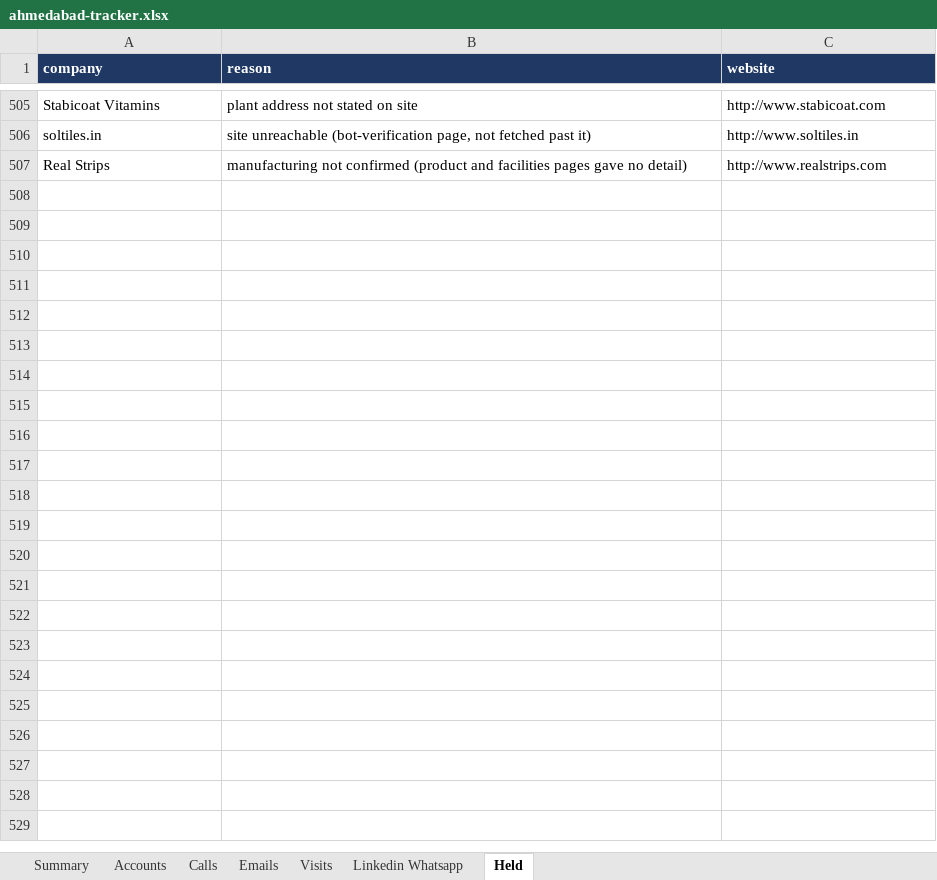
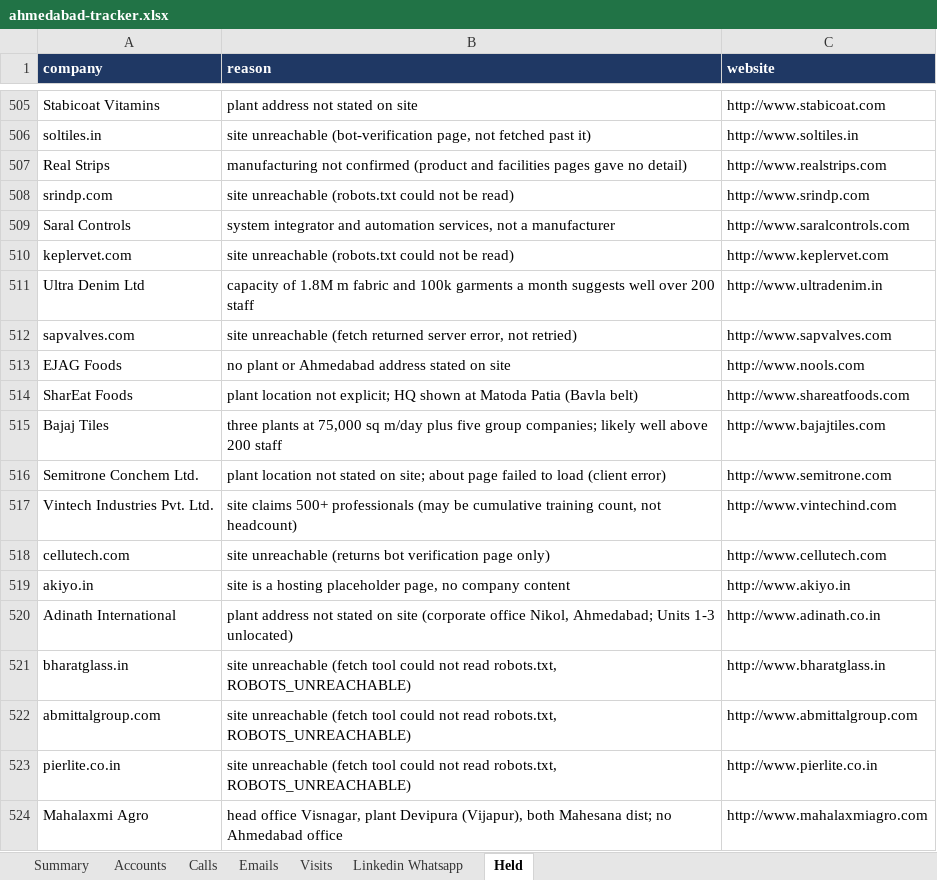
Before and after one commit to drdhavaltrivedi/ERP, an Excel workbook: gtm/leads/ahmedabad-tracker.xlsx, sheet Held, drawn as a sheet; only a part is shown, gaps mark what is left out; values as stored, in another font and other column widths than the file's, no borders; the diff names each change by its address in the sheet, - before the commit and + after, or states it on an @@ line.

```diff
--- a/gtm/leads/ahmedabad-tracker.xlsx (sheet Held)
+++ b/gtm/leads/ahmedabad-tracker.xlsx (sheet Held)
+row 508: srindp.com | site unreachable (robots.txt could not be read) | http://www.srindp.com
+row 509: Saral Controls | system integrator and automation services, not a manufacturer | http://www.saralcontrols.com
+row 510: keplervet.com | site unreachable (robots.txt could not be read) | http://www.keplervet.com
+row 511: Ultra Denim Ltd | capacity of 1.8M m fabric and 100k garments a month suggests well over 200 staff | http://www.ultradenim.in
+row 512: sapvalves.com | site unreachable (fetch returned server error, not retried) | http://www.sapvalves.com
+row 513: EJAG Foods | no plant or Ahmedabad address stated on site | http://www.nools.com
+row 514: SharEat Foods | plant location not explicit; HQ shown at Matoda Patia (Bavla belt) | http://www.shareatfoods.com
+row 515: Bajaj Tiles | three plants at 75,000 sq m/day plus five group companies; likely well above 200 staff | http://www.bajajtiles.com
+row 516: Semitrone Conchem Ltd. | plant location not stated on site; about page failed to load (client error) | http://www.semitrone.com
+row 517: Vintech Industries Pvt. Ltd. | site claims 500+ professionals (may be cumulative training count, not headcount) | http://www.vintechind.com
+row 518: cellutech.com | site unreachable (returns bot verification page only) | http://www.cellutech.com
+row 519: akiyo.in | site is a hosting placeholder page, no company content | http://www.akiyo.in
+row 520: Adinath International | plant address not stated on site (corporate office Nikol, Ahmedabad; Units 1-3 unlocated) | http://www.adinath.co.in
+row 521: bharatglass.in | site unreachable (fetch tool could not read robots.txt, ROBOTS_UNREACHABLE) | http://www.bharatglass.in
+row 522: abmittalgroup.com | site unreachable (fetch tool could not read robots.txt, ROBOTS_UNREACHABLE) | http://www.abmittalgroup.com
+row 523: pierlite.co.in | site unreachable (fetch tool could not read robots.txt, ROBOTS_UNREACHABLE) | http://www.pierlite.co.in
+row 524: Mahalaxmi Agro | head office Visnagar, plant Devipura (Vijapur), both Mahesana dist; no Ahmedabad office | http://www.mahalaxmiagro.com
```
Also changed, not shown: sheet Accounts, sheet Summary, 19 other files.
